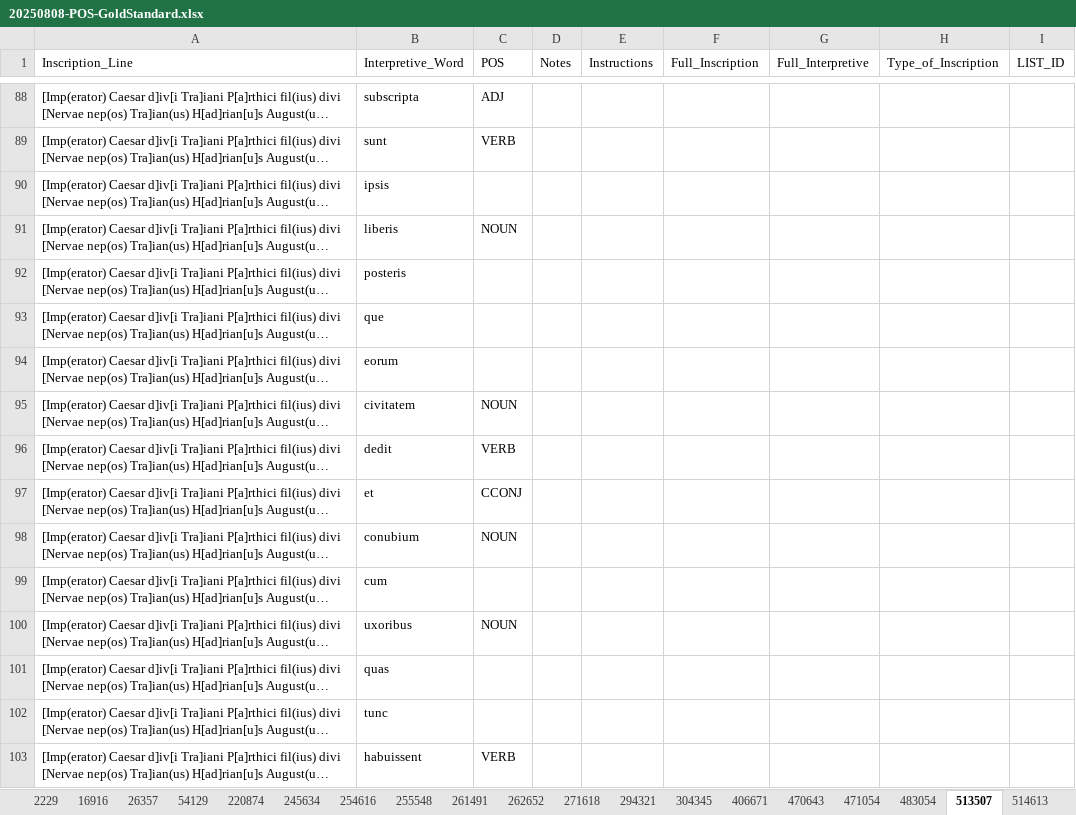
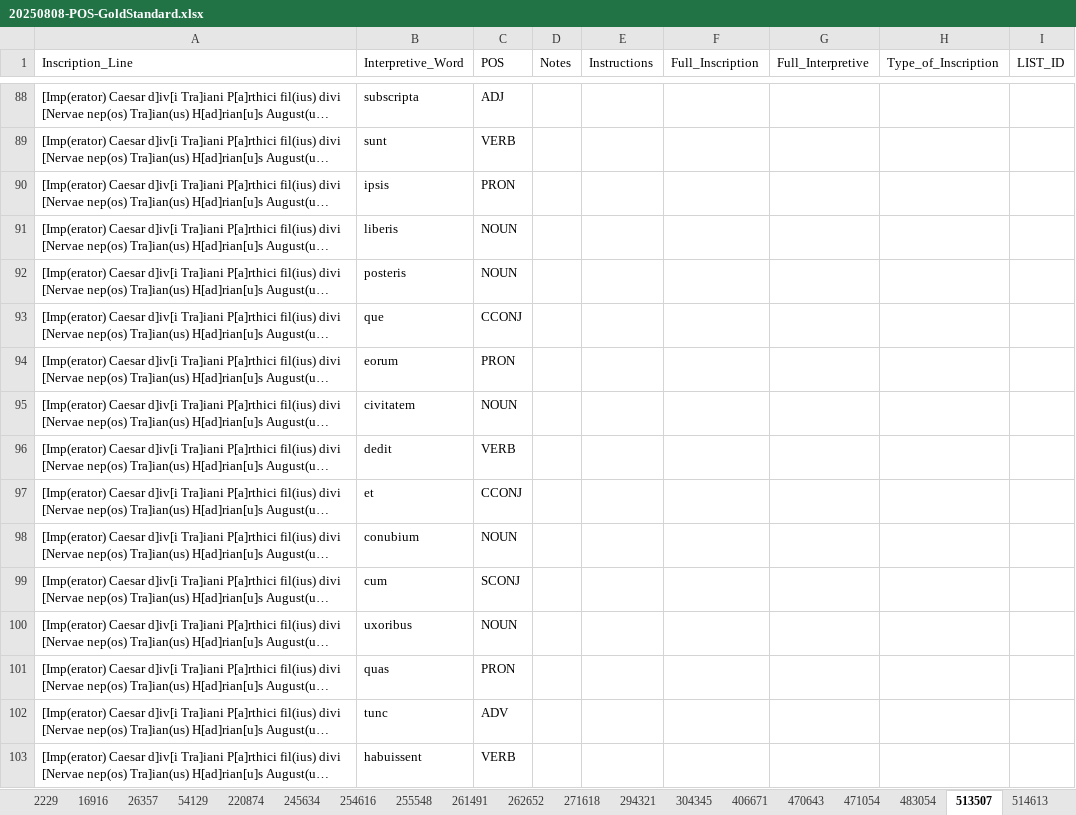
Before and after one commit to petrifiedvoices/NEReus, an Excel workbook: 20250808-POS-GoldStandard.xlsx, sheet 513507, drawn as a sheet; only a part is shown, gaps mark what is left out; long unchanged cells end in …; values as stored, in another font and other column widths than the file's, no borders; the diff covers the shown part only; the diff names each change by its address in the sheet, - before the commit and + after, or states it on an @@ line.

```diff
--- a/20250808-POS-GoldStandard.xlsx (sheet 513507)
+++ b/20250808-POS-GoldStandard.xlsx (sheet 513507)
-C90 (POS): (empty)
+C90 (POS): PRON
-C92 (POS): (empty)
+C92 (POS): NOUN
-C93 (POS): (empty)
+C93 (POS): CCONJ
-C94 (POS): (empty)
+C94 (POS): PRON
-C99 (POS): (empty)
+C99 (POS): SCONJ
-C101 (POS): (empty)
+C101 (POS): PRON
-C102 (POS): (empty)
+C102 (POS): ADV
```
Also changed, not shown: 53 edited cells elsewhere in this sheet, sheet 294321, sheet 514613, charts or pictures, 1 other file.
